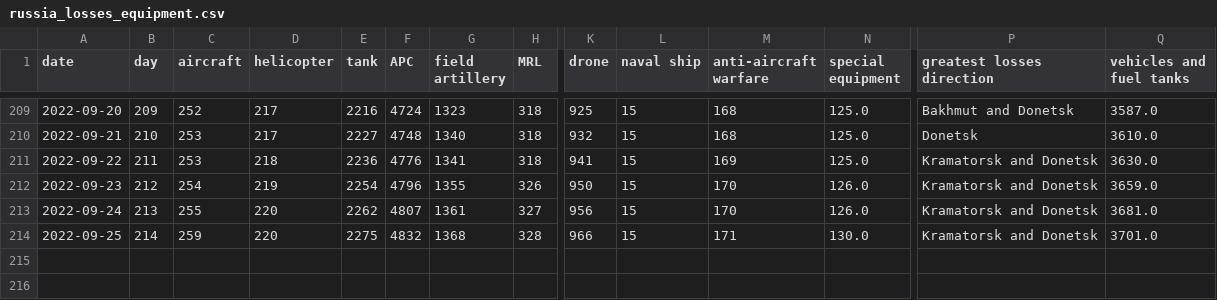
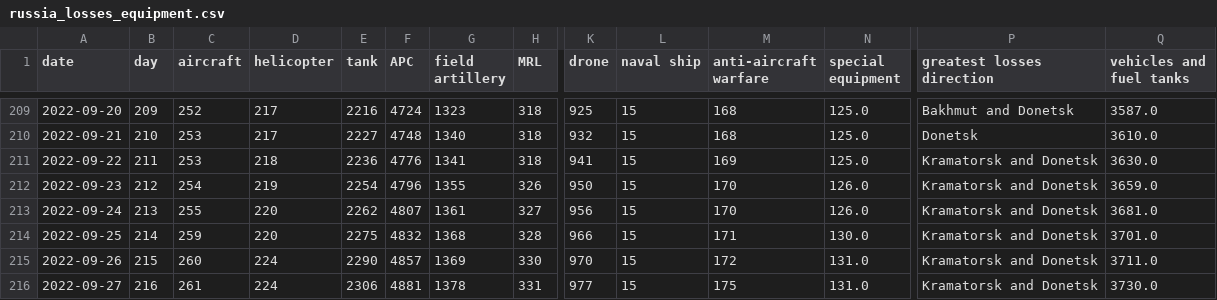
Before and after one commit to taw/open-source-adventures, a CSV file: docs/episode-29/tanks/russia_losses_equipment.csv, drawn as a sheet; only a part is shown, gaps mark what is left out; rows hold the shown columns only; the diff names each change by its address in the sheet, - before the commit and + after, or states it on an @@ line.

Commit message:
Data update

```diff
--- a/docs/episode-29/tanks/russia_losses_equipment.csv
+++ b/docs/episode-29/tanks/russia_losses_equipment.csv
+row 215: 2022-09-26 | 215 | 260 | 224 | 2290 | 4857 | 1369 | 330 | 970 | 15 | 172 | 131.0 | Kramatorsk and Donetsk | 3711.0
+row 216: 2022-09-27 | 216 | 261 | 224 | 2306 | 4881 | 1378 | 331 | 977 | 15 | 175 | 131.0 | Kramatorsk and Donetsk | 3730.0
```
Also changed, not shown: docs/episode-30/russia_losses_equipment.982e4e03.csv, docs/episode-31/russia_losses_equipment.csv, 48 other files.
